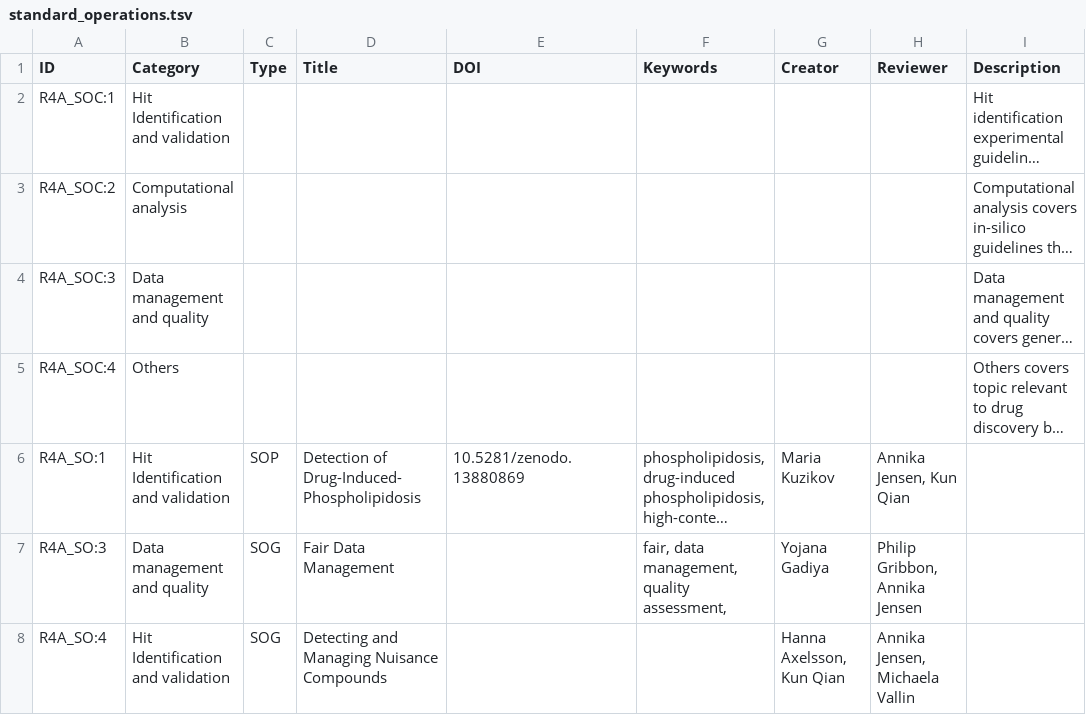
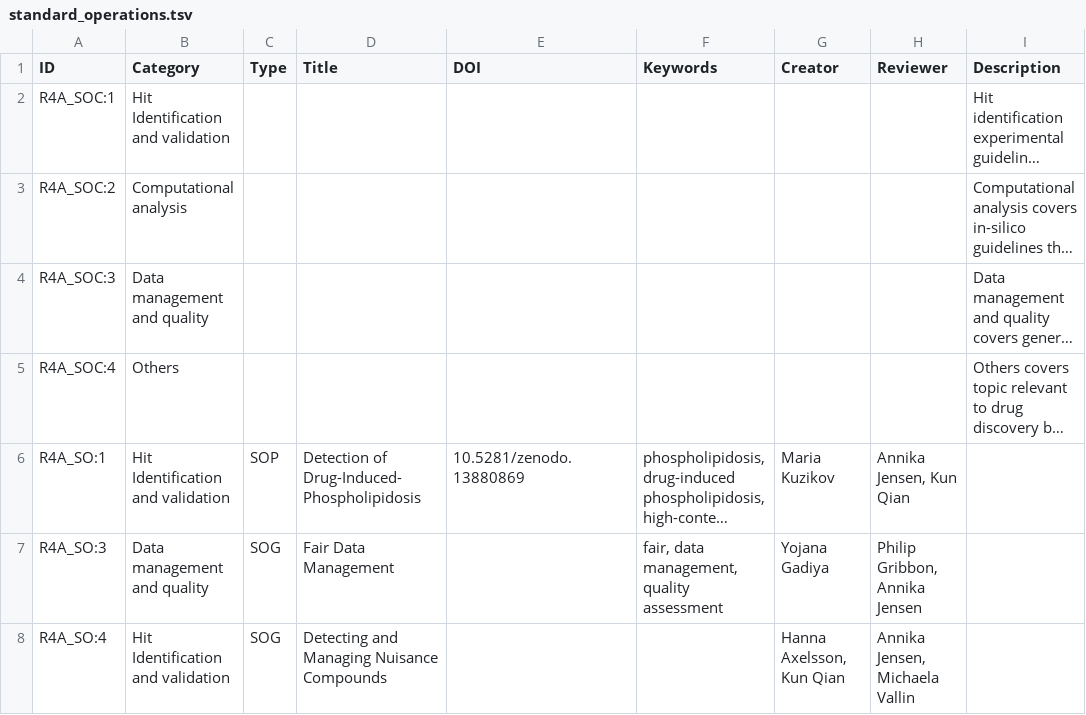
Before and after one commit to REMEDI4ALL/kg_dashboard, a TSV file: data/standard_operations.tsv, drawn as a sheet; long unchanged cells end in …; the diff names each change by its address in the sheet, - before the commit and + after, or states it on an @@ line.

```diff
--- a/data/standard_operations.tsv
+++ b/data/standard_operations.tsv
-F7 (Keywords): fair, data management, quality assessment,
+F7 (Keywords): fair, data management, quality assessment
```
Also changed, not shown: 1 other file.
